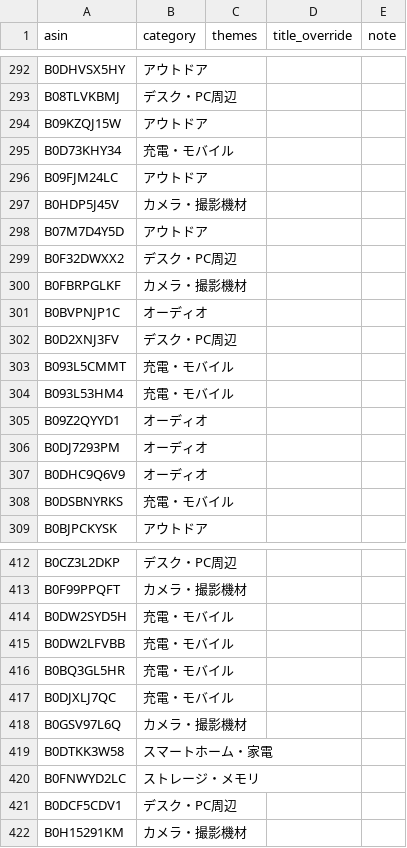
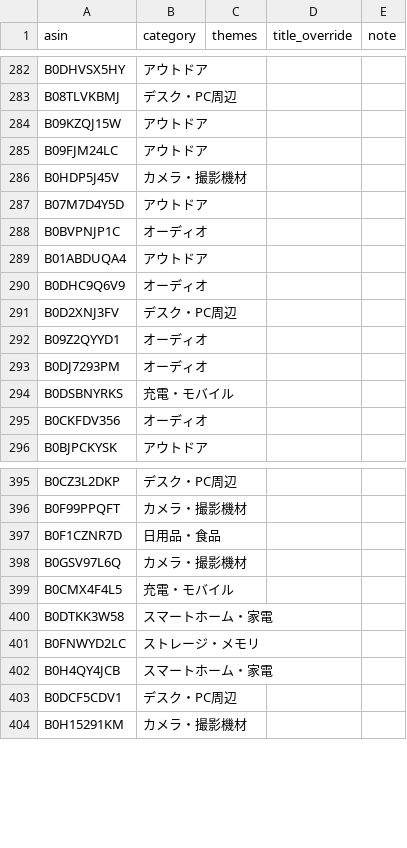
Before and after one commit to yokoichi/amazonsalematome, a CSV file: data/catalog-auto.csv, drawn as a sheet; only a part is shown, gaps mark what is left out; the diff covers the shown part only.

```diff
--- a/data/catalog-auto.csv
+++ b/data/catalog-auto.csv
@@ -294,3 +284,2 @@ B08TLVKBMJ,デスク・PC周辺,,,
 B09KZQJ15W,アウトドア,,,
-B0D73KHY34,充電・モバイル,,,
 B09FJM24LC,アウトドア,,,
@@ -298,12 +287,10 @@ B0HDP5J45V,カメラ・撮影機材,,,
 B07M7D4Y5D,アウトドア,,,
-B0F32DWXX2,デスク・PC周辺,,,
-B0FBRPGLKF,カメラ・撮影機材,,,
 B0BVPNJP1C,オーディオ,,,
+B01ABDUQA4,アウトドア,,,
+B0DHC9Q6V9,オーディオ,,,
 B0D2XNJ3FV,デスク・PC周辺,,,
-B093L5CMMT,充電・モバイル,,,
-B093L53HM4,充電・モバイル,,,
 B09Z2QYYD1,オーディオ,,,
 B0DJ7293PM,オーディオ,,,
-B0DHC9Q6V9,オーディオ,,,
 B0DSBNYRKS,充電・モバイル,,,
+B0CKFDV356,オーディオ,,,
 B0BJPCKYSK,アウトドア,,,
@@ -413,9 +396,8 @@ B0CZ3L2DKP,デスク・PC周辺,,,
 B0F99PPQFT,カメラ・撮影機材,,,
-B0DW2SYD5H,充電・モバイル,,,
-B0DW2LFVBB,充電・モバイル,,,
-B0BQ3GL5HR,充電・モバイル,,,
-B0DJXLJ7QC,充電・モバイル,,,
+B0F1CZNR7D,日用品・食品,,,
 B0GSV97L6Q,カメラ・撮影機材,,,
+B0CMX4F4L5,充電・モバイル,,,
 B0DTKK3W58,スマートホーム・家電,,,
 B0FNWYD2LC,ストレージ・メモリ,,,
+B0H4QY4JCB,スマートホーム・家電,,,
 B0DCF5CDV1,デスク・PC周辺,,,
```
Also changed, not shown: 28 added rows, 23 removed rows, 9 moved rows and 1 edited cell elsewhere in this file, 1 other file.
